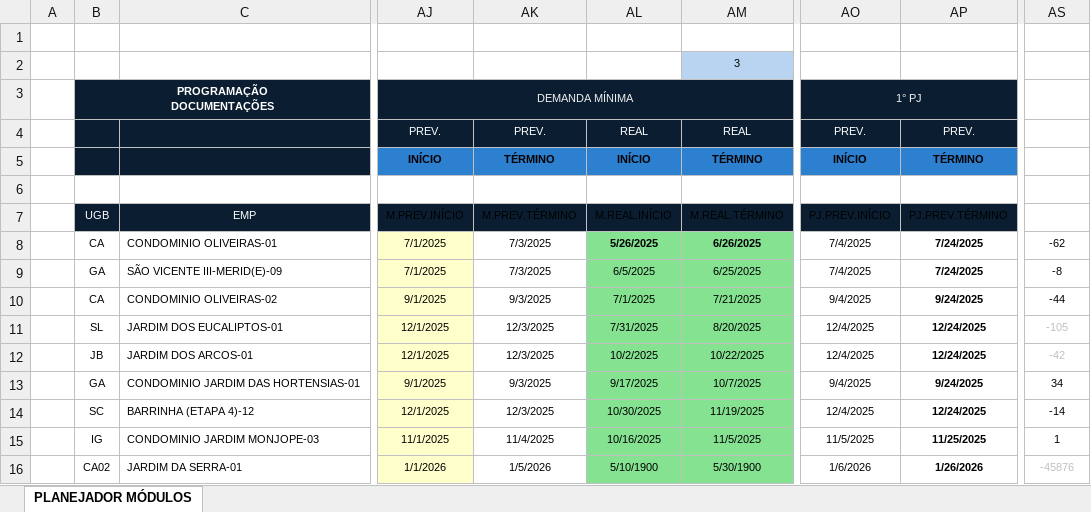
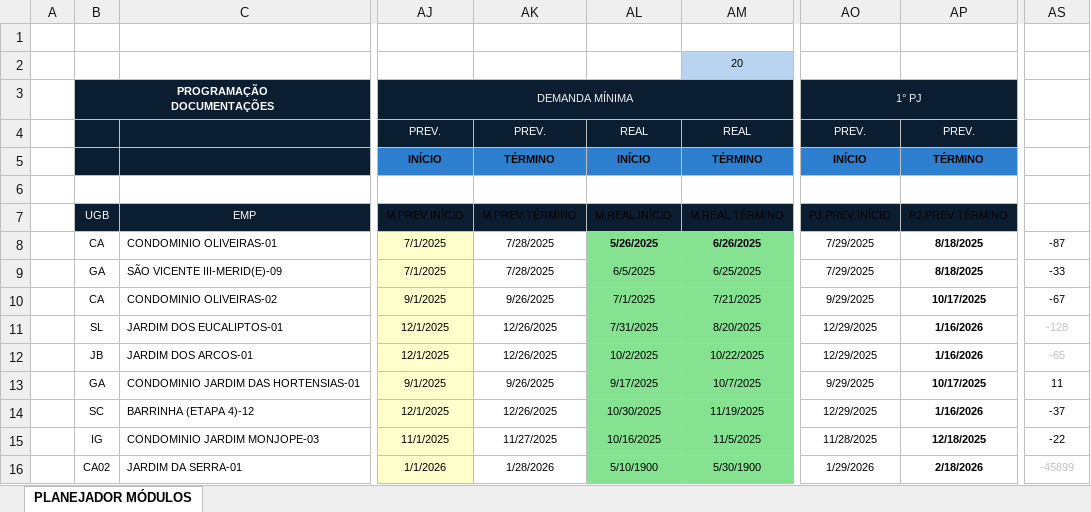
Before and after one commit to V-M-planejamento/MODULO_VENDAS, an Excel workbook: BASE - VENDA E REGISTRO.xlsx, sheet PLANEJADOR MÓDULOS, drawn as a sheet; only a part is shown, gaps mark what is left out; values as stored, in another font and other column widths than the file's, no borders; conditional formats not drawn; the diff covers the shown part only; the diff names each change by its address in the sheet, - before the commit and + after, or states it on an @@ line.

Commit message:
Update BASE - VENDA E REGISTRO.xlsx

```diff
--- a/BASE - VENDA E REGISTRO.xlsx (sheet PLANEJADOR MÓDULOS)
+++ b/BASE - VENDA E REGISTRO.xlsx (sheet PLANEJADOR MÓDULOS)
-AM2: 3
+AM2: 20
-AK8:AK9: 7/3/2025
+AK8:AK9: 7/28/2025
-AO8:AO9: 7/4/2025
+AO8:AO9: 7/29/2025
-AP8:AP9: 7/24/2025
+AP8:AP9: 8/18/2025
-AS8: -62
+AS8: -87
-AS9: -8
+AS9: -33
-AK10: 9/3/2025
+AK10: 9/26/2025
-AO10: 9/4/2025
+AO10: 9/29/2025
-AP10: 9/24/2025
+AP10: 10/17/2025
-AS10: -44
+AS10: -67
-AK11:AK12: 12/3/2025
+AK11:AK12: 12/26/2025
-AO11:AO12: 12/4/2025
+AO11:AO12: 12/29/2025
-AP11:AP12: 12/24/2025
+AP11:AP12: 1/16/2026
-AS11: -105
+AS11: -128
-AS12: -42
+AS12: -65
-AK13: 9/3/2025
+AK13: 9/26/2025
-AO13: 9/4/2025
+AO13: 9/29/2025
-AP13: 9/24/2025
+AP13: 10/17/2025
-AS13: 34
+AS13: 11
-AK14: 12/3/2025
+AK14: 12/26/2025
-AO14: 12/4/2025
+AO14: 12/29/2025
-AP14: 12/24/2025
+AP14: 1/16/2026
-AS14: -14
+AS14: -37
-AK15: 11/4/2025
+AK15: 11/27/2025
-AO15: 11/5/2025
+AO15: 11/28/2025
-AP15: 11/25/2025
+AP15: 12/18/2025
-AS15: 1
+AS15: -22
-AK16: 1/5/2026
+AK16: 1/28/2026
-AO16: 1/6/2026
+AO16: 1/29/2026
-AP16: 1/26/2026
+AP16: 2/18/2026
-AS16: -45876
+AS16: -45899
```
Also changed, not shown: 48 edited cells elsewhere in this sheet.
